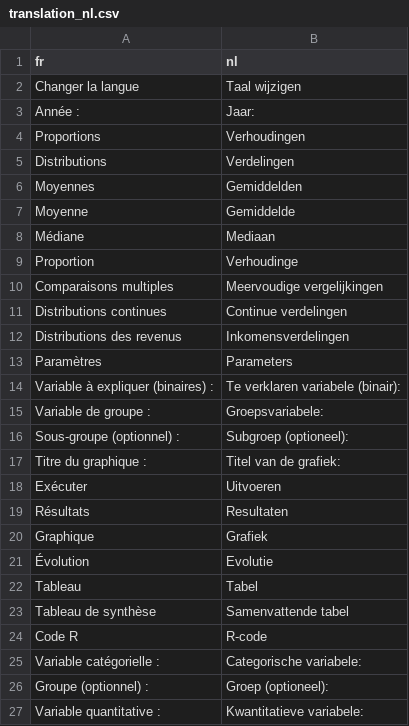
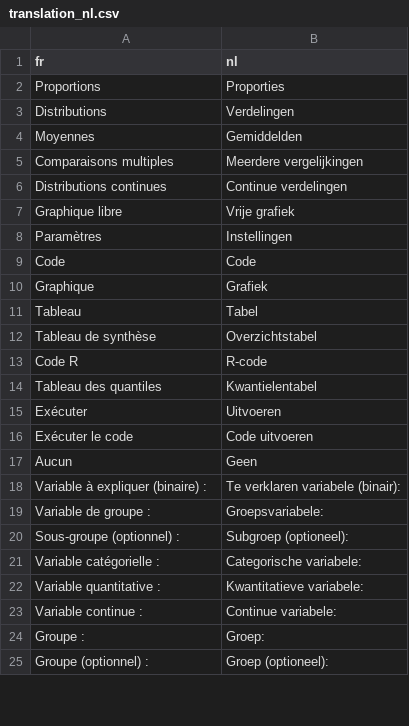
Before and after one commit to tdelc/fonctionr, a CSV file: inst/shiny/i18n/translation_nl.csv, drawn as a sheet; only a part is shown; the diff covers the shown part only.

Commit message:
Finalisation de l'interface
Ajouts des traductions (deepl+Claude)
Simplification d'interface (suppression des gt)
Correction des graphs libre
Vérifications des fonctionnalités
Ajout dans Description des packages suggérés.

```diff
--- a/inst/shiny/i18n/translation_nl.csv
+++ b/inst/shiny/i18n/translation_nl.csv
@@ -2,3 +2 @@
-"Changer la langue","Taal wijzigen"
-"Année :","Jaar:"
-"Proportions","Verhoudingen"
+Proportions,Proporties
@@ -7,4 +5 @@
-"Moyenne","Gemiddelde"
-"Médiane","Mediaan"
-"Proportion","Verhoudinge"
-"Comparaisons multiples","Meervoudige vergelijkingen"
+Comparaisons multiples,Meerdere vergelijkingen
@@ -12,3 +7,12 @@
-"Distributions des revenus","Inkomensverdelingen"
-"Paramètres","Parameters"
-"Variable à expliquer (binaires) :","Te verklaren variabele (binair):"
+Graphique libre,Vrije grafiek
+Paramètres,Instellingen
+Code,Code
+Graphique,Grafiek
+Tableau,Tabel
+Tableau de synthèse,Overzichtstabel
+Code R,R-code
+Tableau des quantiles,Kwantielentabel
+Exécuter,Uitvoeren
+Exécuter le code,Code uitvoeren
+Aucun,Geen
+Variable à expliquer (binaire) :,Te verklaren variabele (binair):
@@ -17,8 +20,0 @@
-"Titre du graphique :","Titel van de grafiek:"
-"Exécuter","Uitvoeren"
-"Résultats","Resultaten"
-"Graphique","Grafiek"
-"Évolution","Evolutie"
-"Tableau","Tabel"
-"Tableau de synthèse","Samenvattende tabel"
-"Code R","R-code"
@@ -25,0 +22,3 @@
+Variable quantitative :,Kwantitatieve variabele:
+Variable continue :,Continue variabele:
+Groupe :,Groep:
@@ -27 +25,0 @@
-"Variable quantitative :","Kwantitatieve variabele:"
```
Also changed, not shown: 26 added rows, 14 removed rows, 3 moved rows and 1 edited cell elsewhere in this file, 11 other files.
